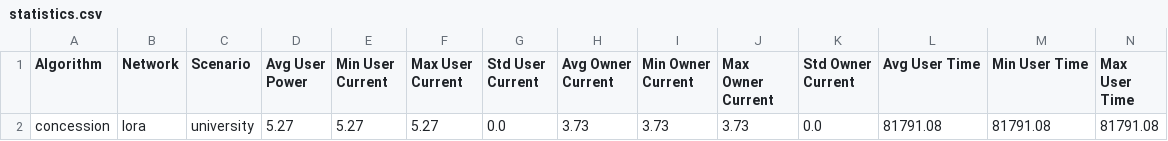
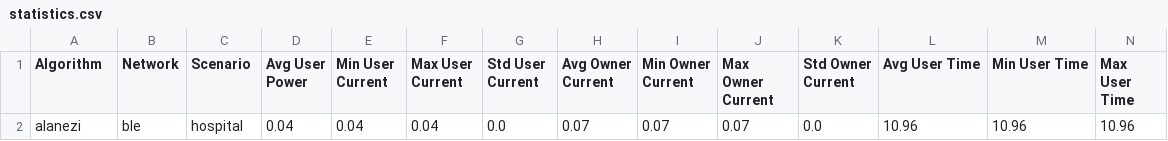
Before and after one commit to erochester/GEPARD, a CSV file: results/statistics.csv, drawn as a sheet; only a part is shown; removed rows and columns are numbered as before the commit, all else as after; rows hold the shown columns only; the diff names each change by its address in the sheet, - before the commit and + after, or states it on an @@ line.

Commit message:
adjusted arrival values for the scenarios to match the references

```diff
--- a/results/statistics.csv
+++ b/results/statistics.csv
-row 2: concession | lora | university | 5.27 | 5.27 | 5.27 | 0.0 | 3.73 | 3.73 | 3.73 | 0.0 | 81791.08 | 81791.08 | 81791.08
+row 2: alanezi | ble | hospital | 0.04 | 0.04 | 0.04 | 0.0 | 0.07 | 0.07 | 0.07 | 0.0 | 10.96 | 10.96 | 10.96
```
Also changed, not shown: 8 other files.
